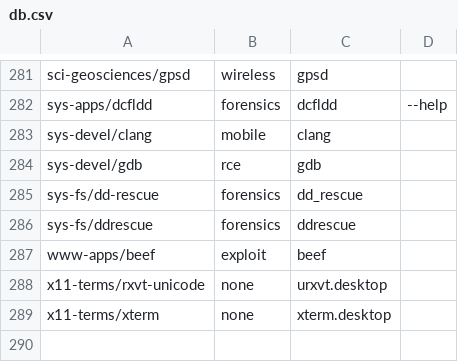
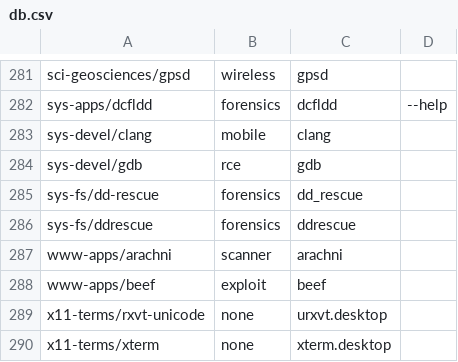
Before and after one commit to svn2github/pentoo, a CSV file: genmenu/trunk/src/share/genmenu/db.csv, drawn as a sheet; only a part is shown, gaps mark what is left out.

Commit message:
genmemu: arachni entry
git-svn-id: http://pentoo.googlecode.com/svn@4934 04556701-5d27-2e10-b29c-201e0903c0fa

```diff
--- a/genmenu/trunk/src/share/genmenu/db.csv
+++ b/genmenu/trunk/src/share/genmenu/db.csv
@@ -286,2 +286,3 @@ sys-fs/dd-rescue,forensics,dd_rescue
 sys-fs/ddrescue,forensics,ddrescue
+www-apps/arachni,scanner,arachni
 www-apps/beef,exploit,beef
```
